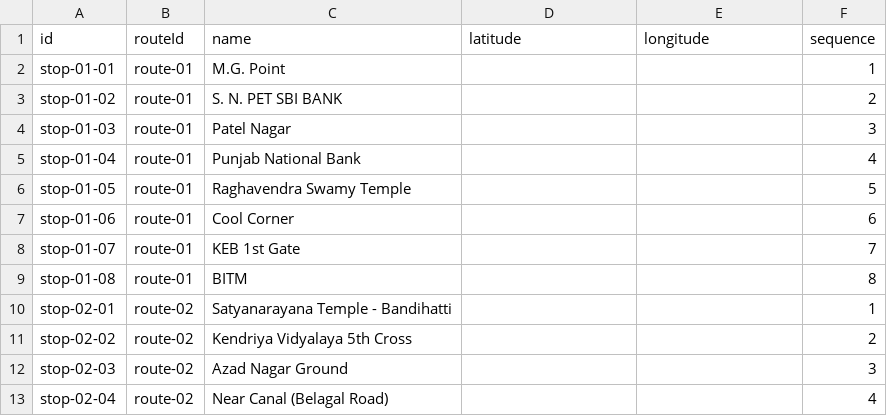
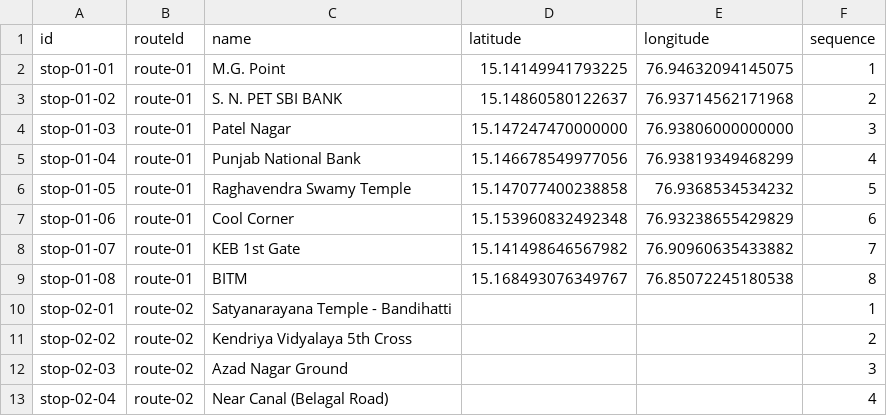
Before and after one commit to MohammedShoaib07/BITM-BUS-TRACKER, a CSV file: data/stops.csv, drawn as a sheet; only a part is shown.

```diff
--- a/data/stops.csv
+++ b/data/stops.csv
@@ -1,10 +1,10 @@
 id,routeId,name,latitude,longitude,sequence
-stop-01-01,route-01,M.G. Point,,,1
-stop-01-02,route-01,S. N. PET SBI BANK,,,2
-stop-01-03,route-01,Patel Nagar,,,3
-stop-01-04,route-01,Punjab National Bank,,,4
-stop-01-05,route-01,Raghavendra Swamy Temple,,,5
-stop-01-06,route-01,Cool Corner,,,6
-stop-01-07,route-01,KEB 1st Gate,,,7
-stop-01-08,route-01,BITM,,,8
+stop-01-01,route-01,M.G. Point,15.14149941793225,76.94632094145075,1
+stop-01-02,route-01,S. N. PET SBI BANK,15.14860580122637,76.93714562171968,2
+stop-01-03,route-01,Patel Nagar,15.147247470000000,76.93806000000000,3
+stop-01-04,route-01,Punjab National Bank,15.146678549977056,76.93819349468299,4
+stop-01-05,route-01,Raghavendra Swamy Temple,15.147077400238858,76.9368534534232,5
+stop-01-06,route-01,Cool Corner,15.153960832492348,76.93238655429829,6
+stop-01-07,route-01,KEB 1st Gate,15.141498646567982,76.90960635433882,7
+stop-01-08,route-01,BITM,15.168493076349767,76.85072245180538,8
 stop-02-01,route-02,Satyanarayana Temple - Bandihatti,,,1
```
Also changed, not shown: data/trips.csv, 11 other files.
